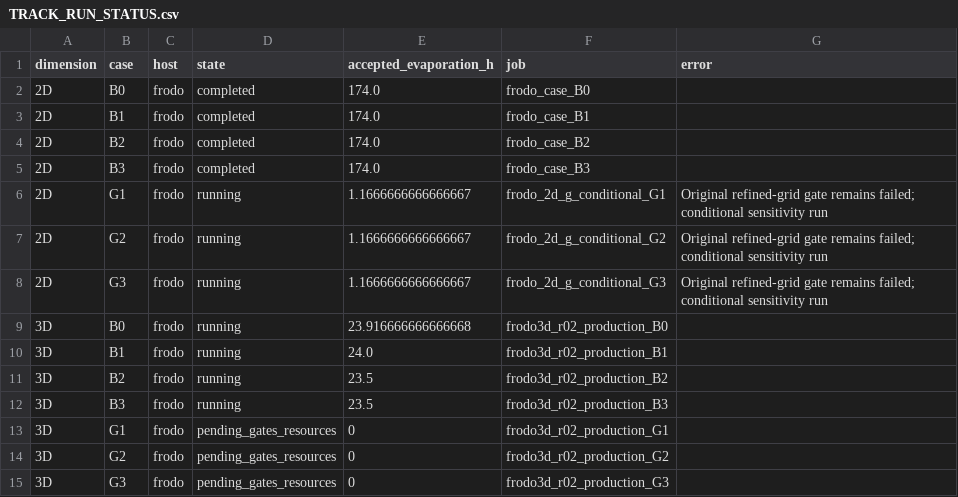
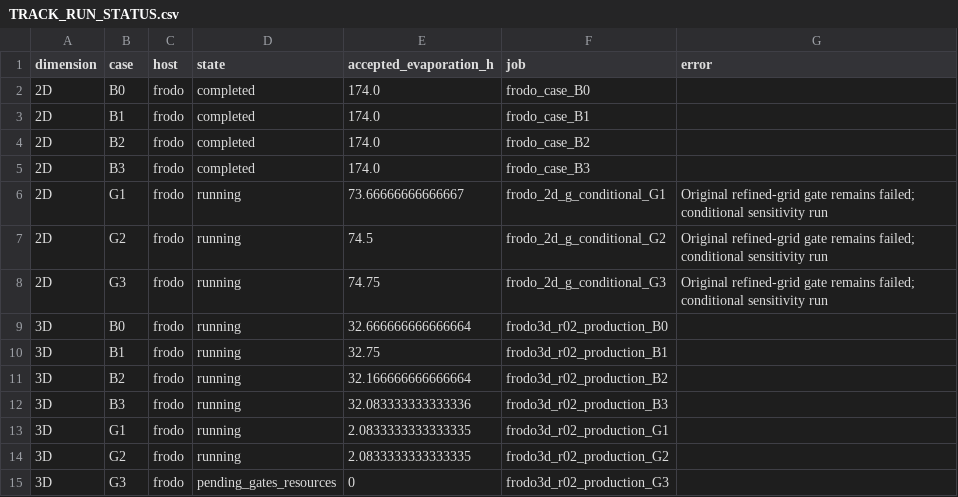
Before and after one commit to ndmthio18/heterogeniety, a CSV file: model_revisions/20261103_v13_bottom_boundary_campaign/TRACK_RUN_STATUS.csv, drawn as a sheet.

Commit message:
Record concurrent G campaign progress

```diff
--- a/model_revisions/20261103_v13_bottom_boundary_campaign/TRACK_RUN_STATUS.csv
+++ b/model_revisions/20261103_v13_bottom_boundary_campaign/TRACK_RUN_STATUS.csv
@@ -5,11 +5,11 @@ dimension,case,host,state,accepted_evaporation_h,job,error
 2D,B3,frodo,completed,174.0,frodo_case_B3,
-2D,G1,frodo,running,1.1666666666666667,frodo_2d_g_conditional_G1,Original refined-grid gate remains failed; conditional sensitivity run
-2D,G2,frodo,running,1.1666666666666667,frodo_2d_g_conditional_G2,Original refined-grid gate remains failed; conditional sensitivity run
-2D,G3,frodo,running,1.1666666666666667,frodo_2d_g_conditional_G3,Original refined-grid gate remains failed; conditional sensitivity run
-3D,B0,frodo,running,23.916666666666668,frodo3d_r02_production_B0,
-3D,B1,frodo,running,24.0,frodo3d_r02_production_B1,
-3D,B2,frodo,running,23.5,frodo3d_r02_production_B2,
-3D,B3,frodo,running,23.5,frodo3d_r02_production_B3,
-3D,G1,frodo,pending_gates_resources,0,frodo3d_r02_production_G1,
-3D,G2,frodo,pending_gates_resources,0,frodo3d_r02_production_G2,
+2D,G1,frodo,running,73.66666666666667,frodo_2d_g_conditional_G1,Original refined-grid gate remains failed; conditional sensitivity run
+2D,G2,frodo,running,74.5,frodo_2d_g_conditional_G2,Original refined-grid gate remains failed; conditional sensitivity run
+2D,G3,frodo,running,74.75,frodo_2d_g_conditional_G3,Original refined-grid gate remains failed; conditional sensitivity run
+3D,B0,frodo,running,32.666666666666664,frodo3d_r02_production_B0,
+3D,B1,frodo,running,32.75,frodo3d_r02_production_B1,
+3D,B2,frodo,running,32.166666666666664,frodo3d_r02_production_B2,
+3D,B3,frodo,running,32.083333333333336,frodo3d_r02_production_B3,
+3D,G1,frodo,running,2.0833333333333335,frodo3d_r02_production_G1,
+3D,G2,frodo,running,2.0833333333333335,frodo3d_r02_production_G2,
 3D,G3,frodo,pending_gates_resources,0,frodo3d_r02_production_G3,
```
Also changed, not shown: 3 other files.
